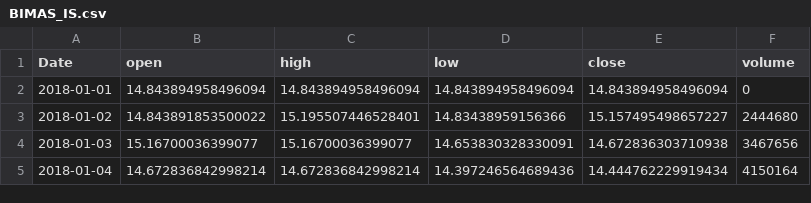
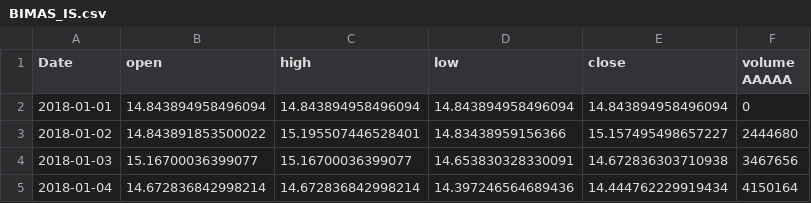
Before and after one commit to ozge-devops/congress, a CSV file: data/cache/BIMAS_IS.csv, drawn as a sheet; only a part is shown.

```diff
--- a/data/cache/BIMAS_IS.csv
+++ b/data/cache/BIMAS_IS.csv
@@ -1,2 +1,2 @@
-Date,open,high,low,close,volume
+Date,open,high,low,close,volume AAAAA
 2018-01-01,14.843894958496094,14.843894958496094,14.843894958496094,14.843894958496094,0
```
